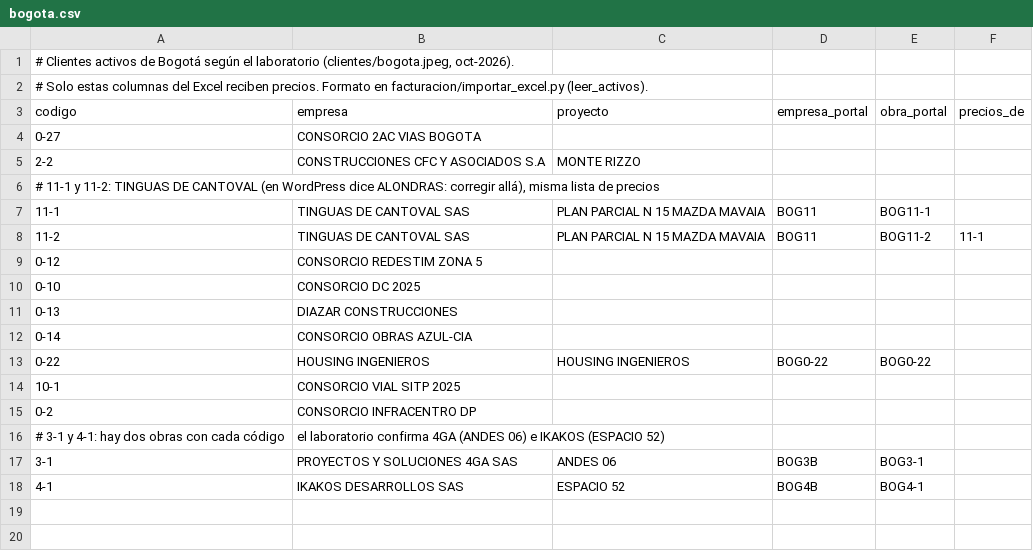
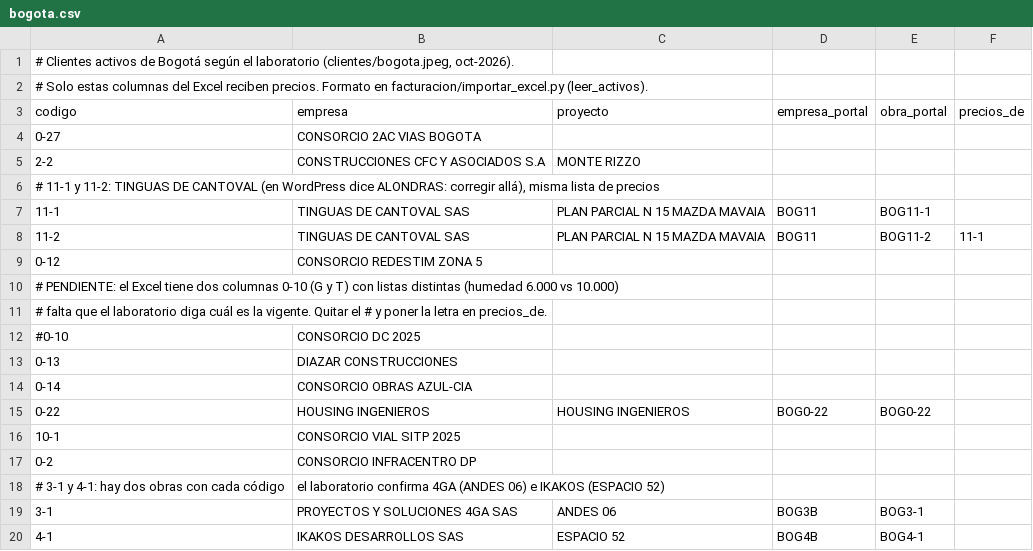
Before and after one commit to Santiago-caicedo/Geolab_master, a CSV file: facturacion/clientes_activos/bogota.csv, drawn as a sheet.

```diff
--- a/facturacion/clientes_activos/bogota.csv
+++ b/facturacion/clientes_activos/bogota.csv
@@ -9,3 +9,5 @@ codigo;empresa;proyecto;empresa_portal;obra_portal;precios_de
 0-12;CONSORCIO REDESTIM ZONA 5;;;;
-0-10;CONSORCIO DC 2025;;;;
+# PENDIENTE: el Excel tiene dos columnas 0-10 (G y T) con listas distintas (humedad 6.000 vs 10.000);
+# falta que el laboratorio diga cuál es la vigente. Quitar el # y poner la letra en precios_de.
+#0-10;CONSORCIO DC 2025;;;;
 0-13;DIAZAR CONSTRUCCIONES;;;;
```
Also changed, not shown: facturacion/clientes_activos/bucaramanga.csv, 5 other files.
